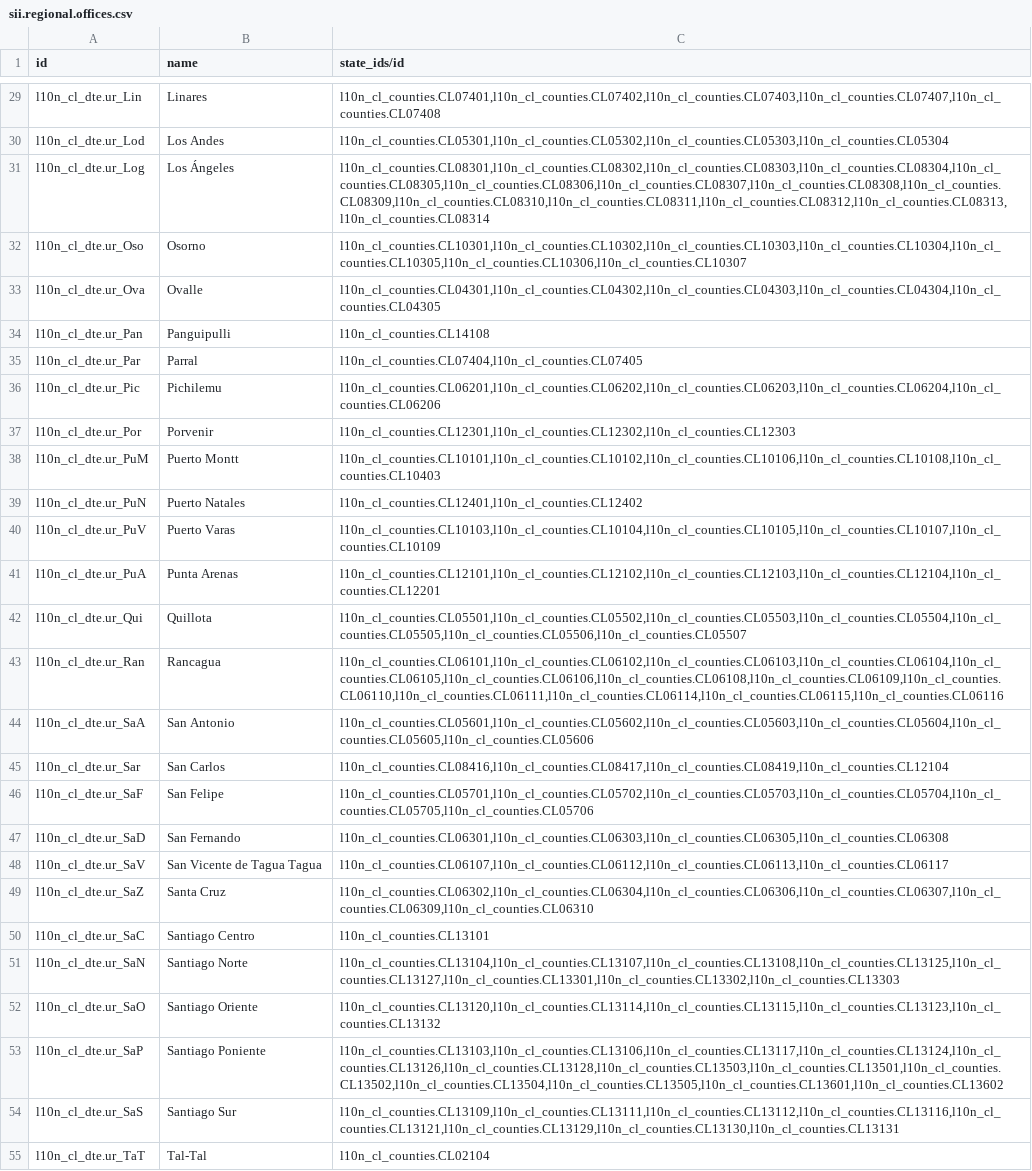
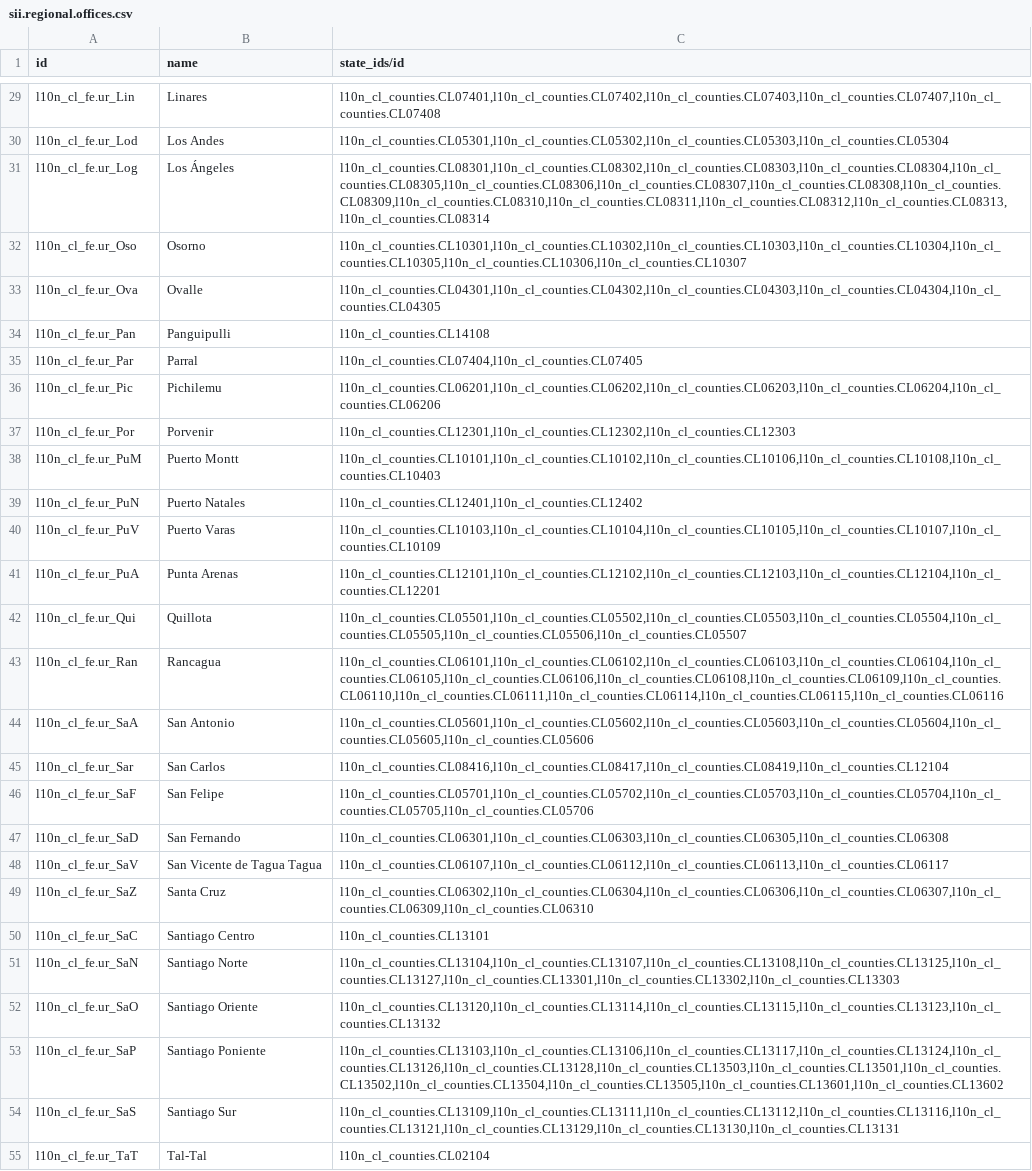
Before and after one commit to dansanti/l10n_cl_fe, a CSV file: data/sii.regional.offices.csv, drawn as a sheet; only a part is shown, gaps mark what is left out; the diff covers the shown part only; the diff names each change by its address in the sheet, - before the commit and + after, or states it on an @@ line.

```diff
--- a/data/sii.regional.offices.csv
+++ b/data/sii.regional.offices.csv
-A29 (id): l10n_cl_dte.ur_Lin
+A29 (id): l10n_cl_fe.ur_Lin
-A30 (id): l10n_cl_dte.ur_Lod
+A30 (id): l10n_cl_fe.ur_Lod
-A31 (id): l10n_cl_dte.ur_Log
+A31 (id): l10n_cl_fe.ur_Log
-A32 (id): l10n_cl_dte.ur_Oso
+A32 (id): l10n_cl_fe.ur_Oso
-A33 (id): l10n_cl_dte.ur_Ova
+A33 (id): l10n_cl_fe.ur_Ova
-A34 (id): l10n_cl_dte.ur_Pan
+A34 (id): l10n_cl_fe.ur_Pan
-A35 (id): l10n_cl_dte.ur_Par
+A35 (id): l10n_cl_fe.ur_Par
-A36 (id): l10n_cl_dte.ur_Pic
+A36 (id): l10n_cl_fe.ur_Pic
-A37 (id): l10n_cl_dte.ur_Por
+A37 (id): l10n_cl_fe.ur_Por
-A38 (id): l10n_cl_dte.ur_PuM
+A38 (id): l10n_cl_fe.ur_PuM
-A39 (id): l10n_cl_dte.ur_PuN
+A39 (id): l10n_cl_fe.ur_PuN
-A40 (id): l10n_cl_dte.ur_PuV
+A40 (id): l10n_cl_fe.ur_PuV
-A41 (id): l10n_cl_dte.ur_PuA
+A41 (id): l10n_cl_fe.ur_PuA
-A42 (id): l10n_cl_dte.ur_Qui
+A42 (id): l10n_cl_fe.ur_Qui
-A43 (id): l10n_cl_dte.ur_Ran
+A43 (id): l10n_cl_fe.ur_Ran
-A44 (id): l10n_cl_dte.ur_SaA
+A44 (id): l10n_cl_fe.ur_SaA
-A45 (id): l10n_cl_dte.ur_Sar
+A45 (id): l10n_cl_fe.ur_Sar
-A46 (id): l10n_cl_dte.ur_SaF
+A46 (id): l10n_cl_fe.ur_SaF
-A47 (id): l10n_cl_dte.ur_SaD
+A47 (id): l10n_cl_fe.ur_SaD
-A48 (id): l10n_cl_dte.ur_SaV
+A48 (id): l10n_cl_fe.ur_SaV
-A49 (id): l10n_cl_dte.ur_SaZ
+A49 (id): l10n_cl_fe.ur_SaZ
-A50 (id): l10n_cl_dte.ur_SaC
+A50 (id): l10n_cl_fe.ur_SaC
-A51 (id): l10n_cl_dte.ur_SaN
+A51 (id): l10n_cl_fe.ur_SaN
-A52 (id): l10n_cl_dte.ur_SaO
+A52 (id): l10n_cl_fe.ur_SaO
-A53 (id): l10n_cl_dte.ur_SaP
+A53 (id): l10n_cl_fe.ur_SaP
-A54 (id): l10n_cl_dte.ur_SaS
+A54 (id): l10n_cl_fe.ur_SaS
-A55 (id): l10n_cl_dte.ur_TaT
+A55 (id): l10n_cl_fe.ur_TaT
```
Also changed, not shown: 38 edited cells elsewhere in this file, security/ir.model.access.csv, 9 other files.
